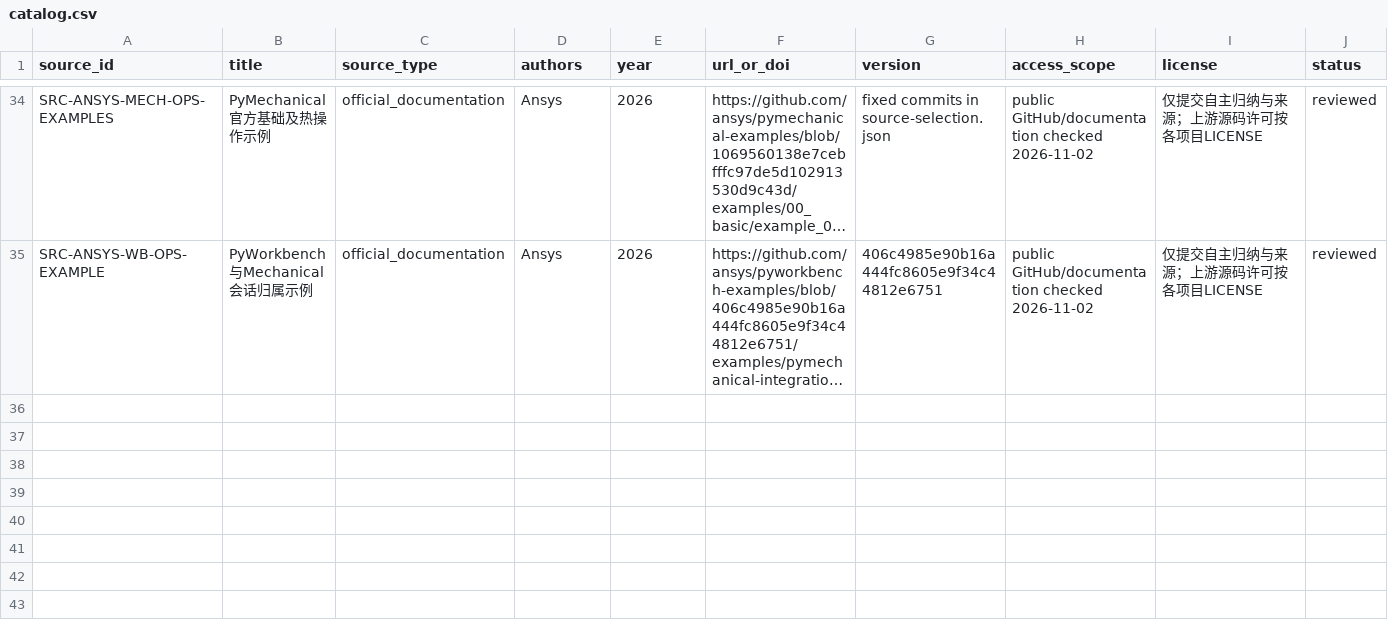
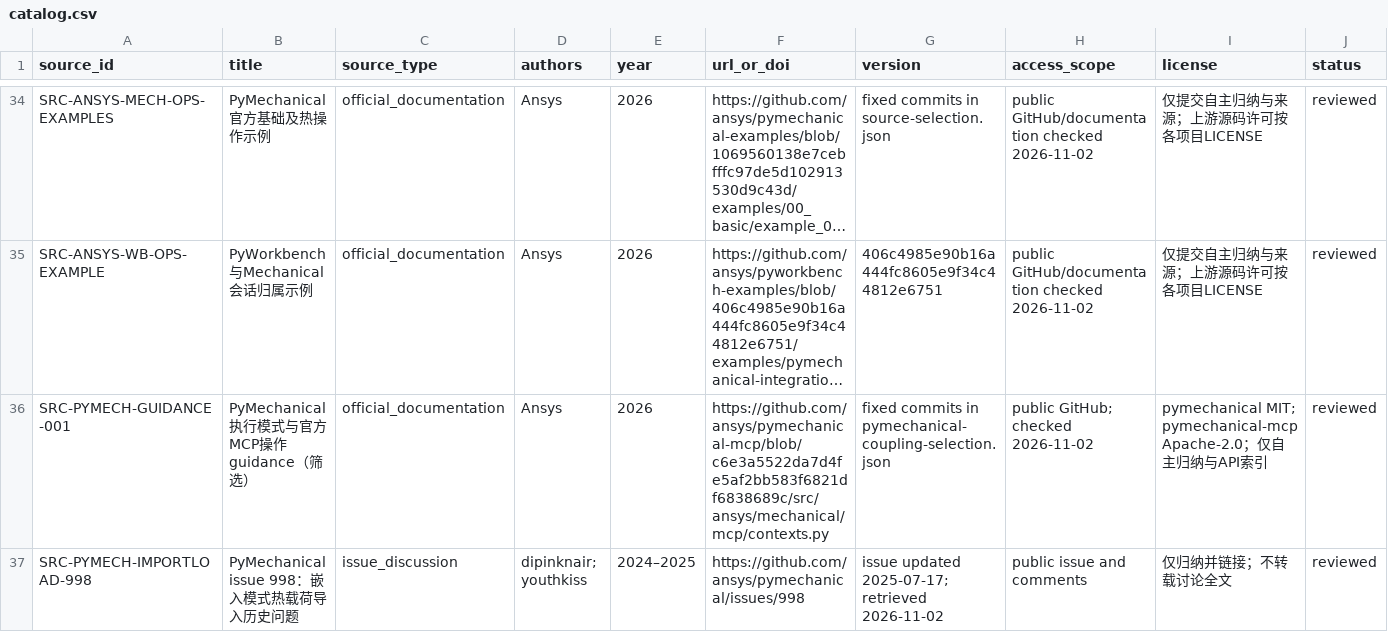
Before and after one commit to XDS-4110/advanced-packaging-simulation-kb, a CSV file: shared/references/catalog.csv, drawn as a sheet; only a part is shown, gaps mark what is left out; long unchanged cells end in …; rows hold the shown columns only; the diff names each change by its address in the sheet, - before the commit and + after, or states it on an @@ line.

Commit message:
docs: extract PyMechanical thermo structural APIs and mode limitations

```diff
--- a/shared/references/catalog.csv
+++ b/shared/references/catalog.csv
+row 36: SRC-PYMECH-GUIDANCE-001 | PyMechanical执行模式与官方MCP操作guidance（筛选） | official_documentation | Ansys | 2026 | https://github.com/ansys/pymechanical-mcp/blob/c6e3a5522da7d4fe5af2bb583f6821df6838689c/src/ansys/mechanical/mcp/contexts.py | fixed commits in pymechanical-coupling-selection.json | public GitHub; checked 2026-11-02 | pymechanical MIT; pymechanical-mcp Apache-2.0；仅自主归纳与API索引 | reviewed
+row 37: SRC-PYMECH-IMPORTLOAD-998 | PyMechanical issue 998：嵌入模式热载荷导入历史问题 | issue_discussion | dipinknair; youthkiss | 2024–2025 | https://github.com/ansys/pymechanical/issues/998 | issue updated 2025-07-17; retrieved 2026-11-02 | public issue and comments | 仅归纳并链接；不转载讨论全文 | reviewed
```
Also changed, not shown: 5 other files.
